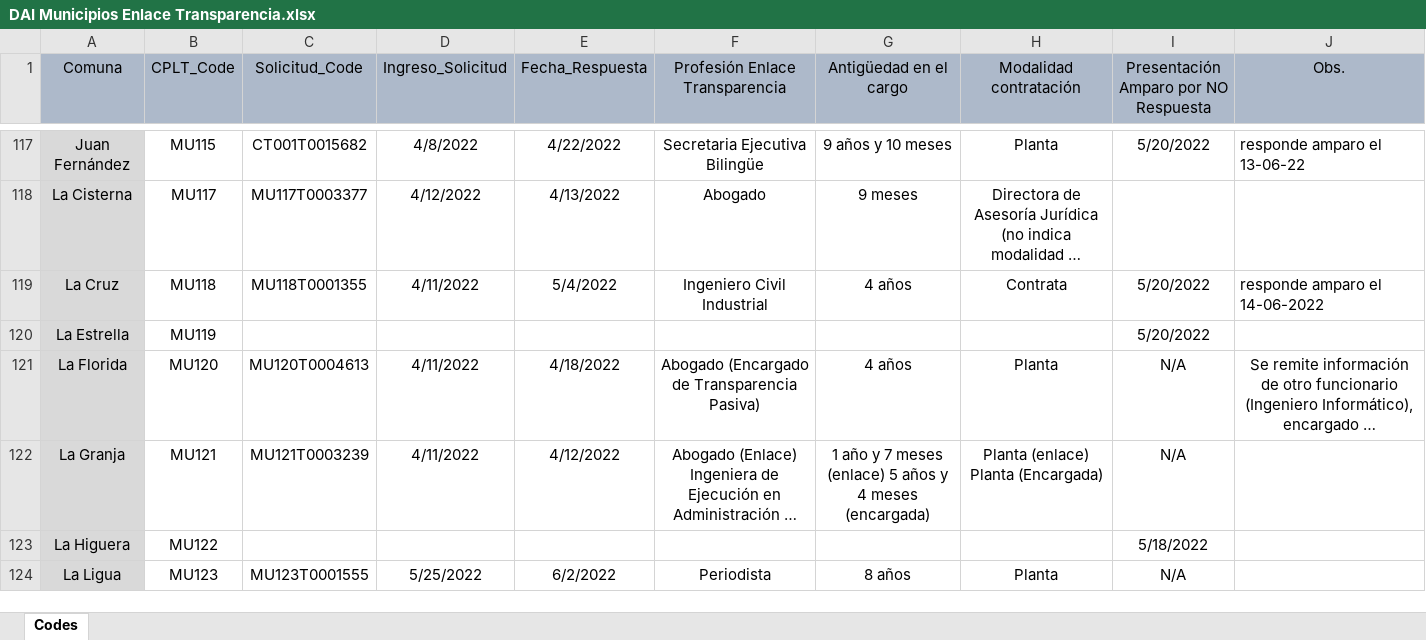
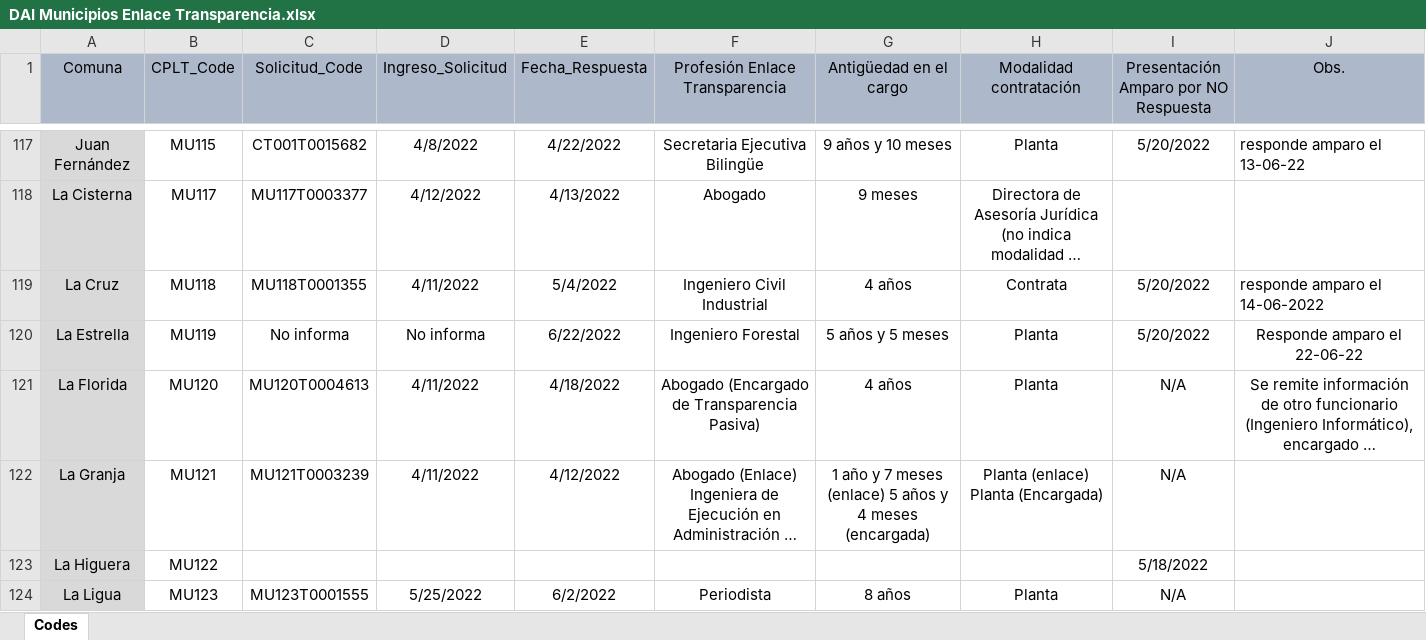
Before and after one commit to bgonzalezbustamante/local-gov-indicators, an Excel workbook: data/raw/CPLT/Request/DAI Municipios Enlace Transparencia.xlsx, sheet Codes, drawn as a sheet; only a part is shown, gaps mark what is left out; long unchanged cells end in …; values as stored, in another font and other column widths than the file's, no borders; the diff names each change by its address in the sheet, - before the commit and + after, or states it on an @@ line.

Commit message:
Update DAI Municipios Enlace Transparencia.xlsx

```diff
--- a/data/raw/CPLT/Request/DAI Municipios Enlace Transparencia.xlsx (sheet Codes)
+++ b/data/raw/CPLT/Request/DAI Municipios Enlace Transparencia.xlsx (sheet Codes)
-C120 (Solicitud_Code): (empty)
+C120 (Solicitud_Code): No informa
-D120 (Ingreso_Solicitud): (empty)
+D120 (Ingreso_Solicitud): No informa
-E120 (Fecha_Respuesta): (empty)
+E120 (Fecha_Respuesta): 6/22/2022
-F120 (Profesión Enlace Transparencia): (empty)
+F120 (Profesión Enlace Transparencia): Ingeniero Forestal
-G120 (Antigüedad en el cargo): (empty)
+G120 (Antigüedad en el cargo): 5 años y 5 meses
-H120 (Modalidad contratación): (empty)
+H120 (Modalidad contratación): Planta
-J120 (Obs.): (empty)
+J120 (Obs.): Responde amparo el 22-06-22
```
